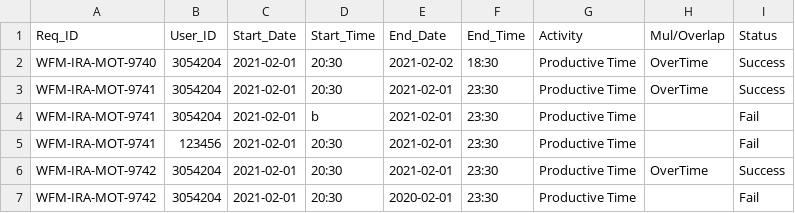
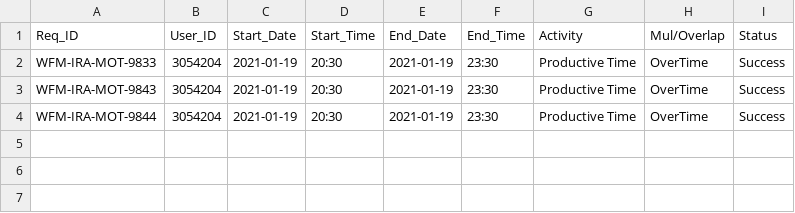
Before and after one commit to venkatgali-TU/Django_project, a CSV file: mvp_site/mvp_app/static/mvp_app/submission_results.csv, drawn as a sheet.

```diff
--- a/mvp_site/mvp_app/static/mvp_app/submission_results.csv
+++ b/mvp_site/mvp_app/static/mvp_app/submission_results.csv
@@ -1,7 +1,4 @@
 Req_ID,User_ID,Start_Date,Start_Time,End_Date,End_Time,Activity,Mul/Overlap,Status
-WFM-IRA-MOT-9740,3054204,2021-02-01,20:30,2021-02-02,18:30,Productive Time,OverTime,Success
-WFM-IRA-MOT-9741,3054204,2021-02-01,20:30,2021-02-01,23:30,Productive Time,OverTime,Success
-WFM-IRA-MOT-9741,3054204,2021-02-01,b,2021-02-01,23:30,Productive Time,,Fail
-WFM-IRA-MOT-9741,123456,2021-02-01,20:30,2021-02-01,23:30,Productive Time,,Fail
-WFM-IRA-MOT-9742,3054204,2021-02-01,20:30,2021-02-01,23:30,Productive Time,OverTime,Success
-WFM-IRA-MOT-9742,3054204,2021-02-01,20:30,2020-02-01,23:30,Productive Time,,Fail
+WFM-IRA-MOT-9833,3054204,2021-01-19,20:30,2021-01-19,23:30,Productive Time,OverTime,Success
+WFM-IRA-MOT-9843,3054204,2021-01-19,20:30,2021-01-19,23:30,Productive Time,OverTime,Success
+WFM-IRA-MOT-9844,3054204,2021-01-19,20:30,2021-01-19,23:30,Productive Time,OverTime,Success
```
Also changed, not shown: 4 other files.
